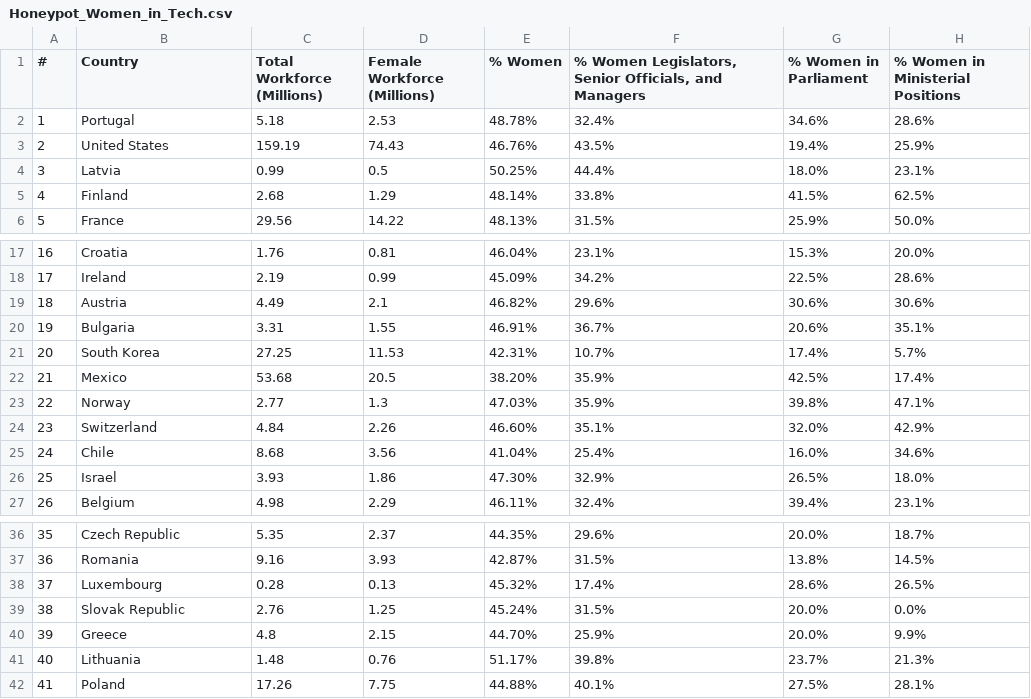
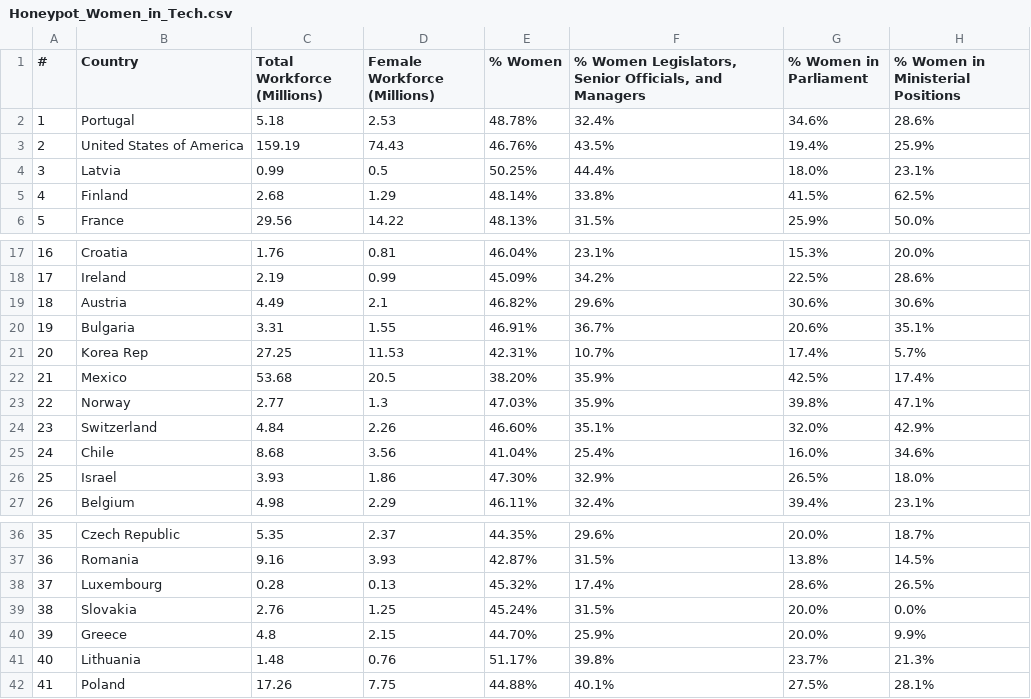
Before and after one commit to jmsmdy/gender-and-tech, a CSV file: Data To Use/Honeypot_Women_in_Tech.csv, drawn as a sheet; only a part is shown, gaps mark what is left out; the diff names each change by its address in the sheet, - before the commit and + after, or states it on an @@ line.

```diff
--- a/Data To Use/Honeypot_Women_in_Tech.csv
+++ b/Data To Use/Honeypot_Women_in_Tech.csv
-B3 (Country): United States
+B3 (Country): United States of America
-B21 (Country): South Korea
+B21 (Country): Korea Rep
-B39 (Country): Slovak Republic
+B39 (Country): Slovakia
```
Also changed, not shown: 6 other files.
